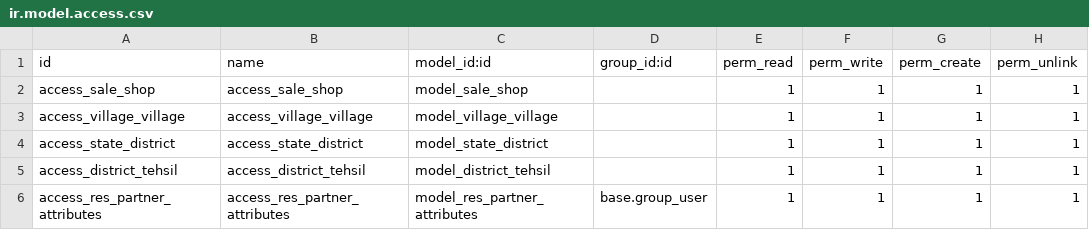
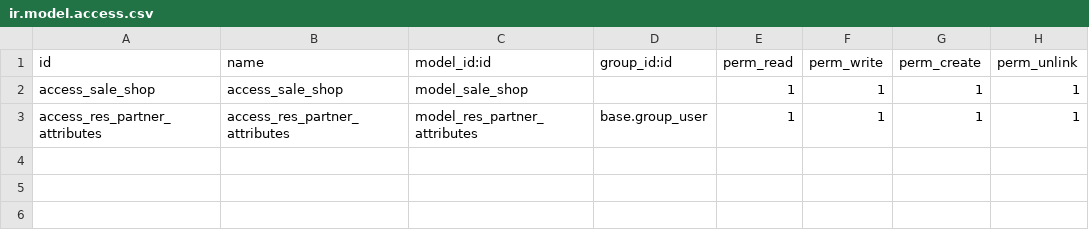
Before and after one commit to Bahmni/bahmni-odoo-modules, a CSV file: bahmni_sale/security/ir.model.access.csv, drawn as a sheet; the diff names each change by its address in the sheet, - before the commit and + after, or states it on an @@ line.

Commit message:
BAH-3521 | Move address models and views to bahmni_address_mapping module

```diff
--- a/bahmni_sale/security/ir.model.access.csv
+++ b/bahmni_sale/security/ir.model.access.csv
-row 3: access_village_village | access_village_village | model_village_village |  | 1 | 1 | 1 | 1
-row 4: access_state_district | access_state_district | model_state_district |  | 1 | 1 | 1 | 1
-row 5: access_district_tehsil | access_district_tehsil | model_district_tehsil |  | 1 | 1 | 1 | 1
```
Also changed, not shown: 5 other files.
